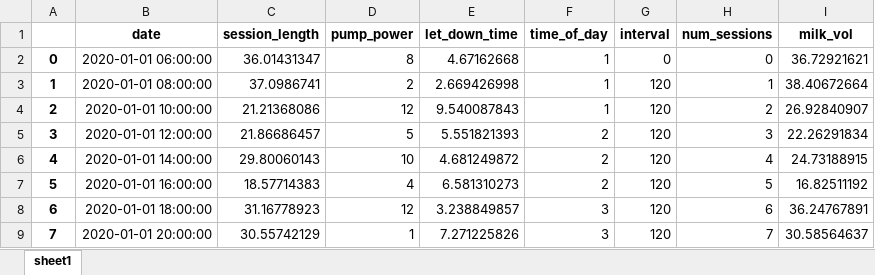
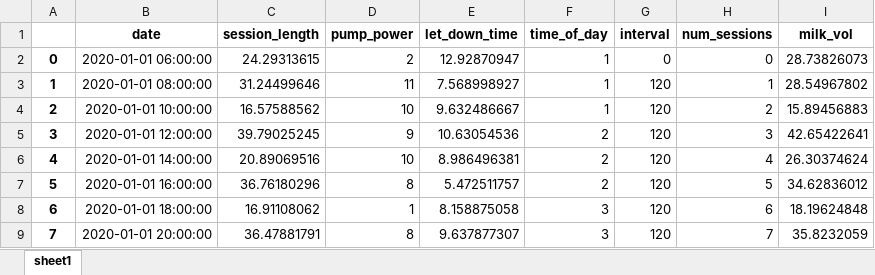
Before and after one commit to shreyasubbu/pumped, an Excel workbook: sample_data.xlsx, sheet sheet1, drawn as a sheet; only a part is shown; values as stored, in another font and other column widths than the file's, no borders; the diff covers the shown part only; the diff names each change by its address in the sheet, - before the commit and + after, or states it on an @@ line.

```diff
--- a/sample_data.xlsx (sheet sheet1)
+++ b/sample_data.xlsx (sheet sheet1)
-C2 (session_length): 36.01431347
+C2 (session_length): 24.29313615
-D2 (pump_power): 8
+D2 (pump_power): 2
-E2 (let_down_time): 4.67162668
+E2 (let_down_time): 12.92870947
-I2 (milk_vol): 36.72921621
+I2 (milk_vol): 28.73826073
-C3 (session_length): 37.0986741
+C3 (session_length): 31.24499646
-D3 (pump_power): 2
+D3 (pump_power): 11
-E3 (let_down_time): 2.669426998
+E3 (let_down_time): 7.568998927
-I3 (milk_vol): 38.40672664
+I3 (milk_vol): 28.54967802
-C4 (session_length): 21.21368086
+C4 (session_length): 16.57588562
-D4 (pump_power): 12
+D4 (pump_power): 10
-E4 (let_down_time): 9.540087843
+E4 (let_down_time): 9.632486667
-I4 (milk_vol): 26.92840907
+I4 (milk_vol): 15.89456883
-C5 (session_length): 21.86686457
+C5 (session_length): 39.79025245
-D5 (pump_power): 5
+D5 (pump_power): 9
-E5 (let_down_time): 5.551821393
+E5 (let_down_time): 10.63054536
-I5 (milk_vol): 22.26291834
+I5 (milk_vol): 42.65422641
-C6 (session_length): 29.80060143
+C6 (session_length): 20.89069516
-E6 (let_down_time): 4.681249872
+E6 (let_down_time): 8.986496381
-I6 (milk_vol): 24.73188915
+I6 (milk_vol): 26.30374624
-C7 (session_length): 18.57714383
+C7 (session_length): 36.76180296
-D7 (pump_power): 4
+D7 (pump_power): 8
-E7 (let_down_time): 6.581310273
+E7 (let_down_time): 5.472511757
-I7 (milk_vol): 16.82511192
+I7 (milk_vol): 34.62836012
-C8 (session_length): 31.16778923
+C8 (session_length): 16.91108062
-D8 (pump_power): 12
+D8 (pump_power): 1
-E8 (let_down_time): 3.238849857
+E8 (let_down_time): 8.158875058
-I8 (milk_vol): 36.24767891
+I8 (milk_vol): 18.19624848
-C9 (session_length): 30.55742129
+C9 (session_length): 36.47881791
-D9 (pump_power): 1
+D9 (pump_power): 8
-E9 (let_down_time): 7.271225826
+E9 (let_down_time): 9.637877307
-I9 (milk_vol): 30.58564637
+I9 (milk_vol): 35.8232059
```
Also changed, not shown: 438 edited cells elsewhere in this sheet, 2 other files.
